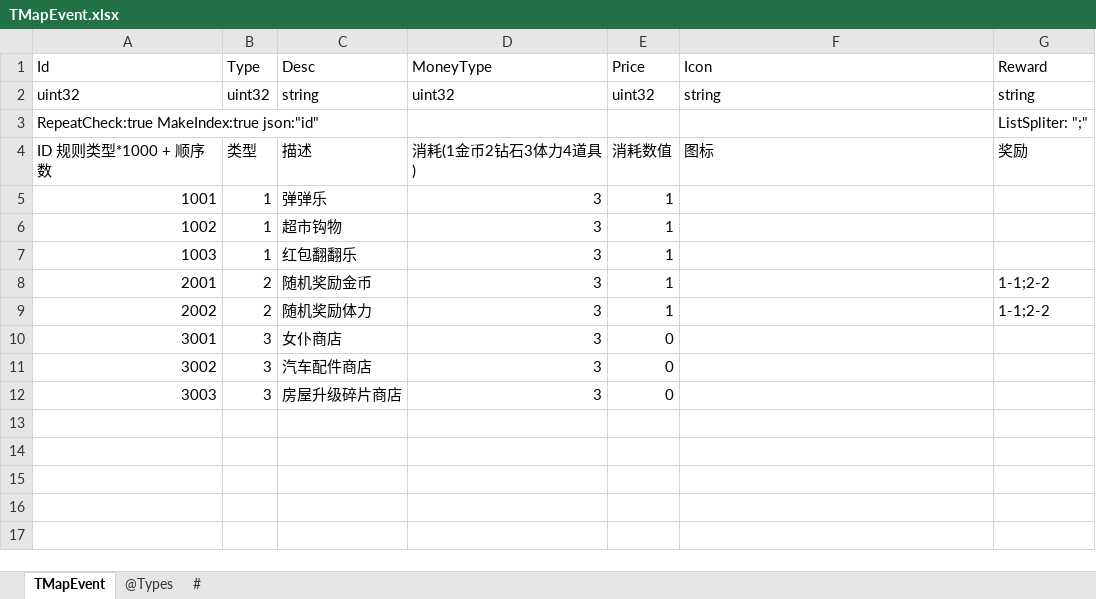
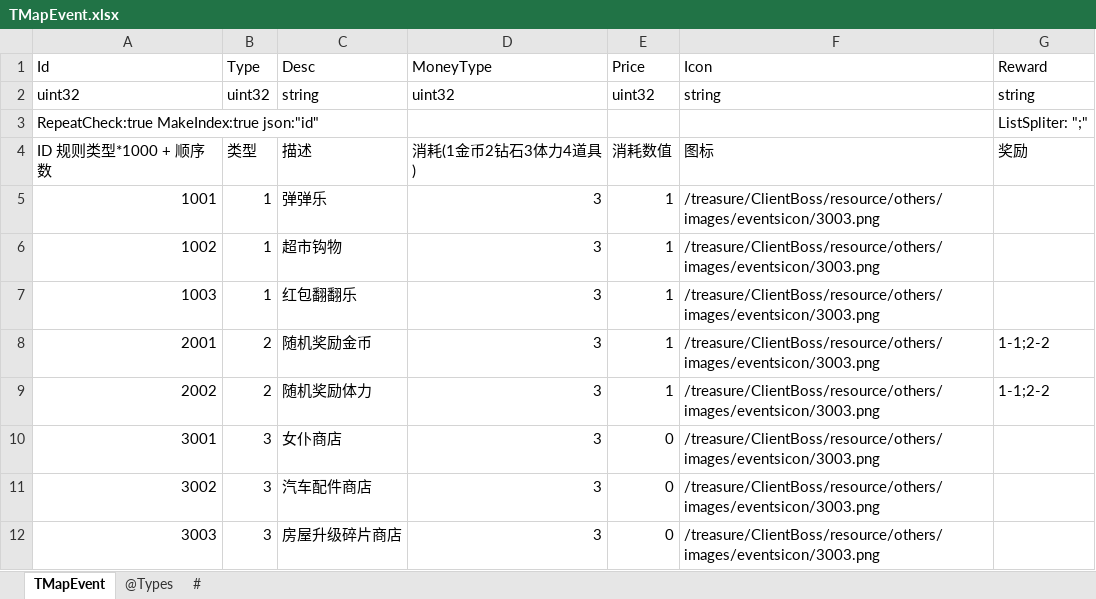
Before and after one commit to gaozhengshuang/texaspoker, an Excel workbook: docs/excel/TMapEvent.xlsx, sheet TMapEvent, drawn as a sheet; values as stored, in another font and other column widths than the file's, no borders; the diff names each change by its address in the sheet, - before the commit and + after, or states it on an @@ line.

Commit message:
图标

```diff
--- a/docs/excel/TMapEvent.xlsx (sheet TMapEvent)
+++ b/docs/excel/TMapEvent.xlsx (sheet TMapEvent)
-F5:F12 (Icon): (empty)
+F5:F12 (Icon): /treasure/ClientBoss/resource/others/images/eventsicon/3003.png
```
